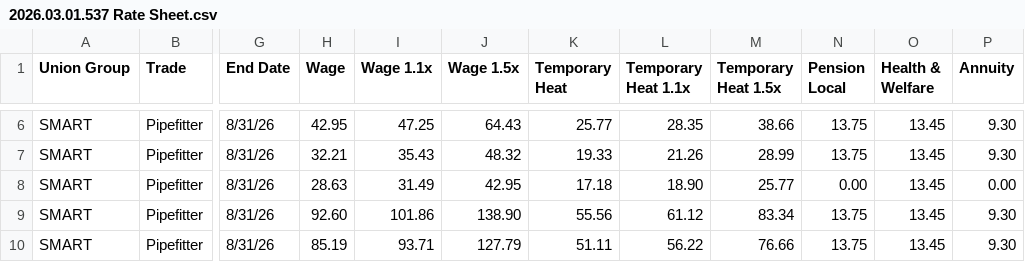
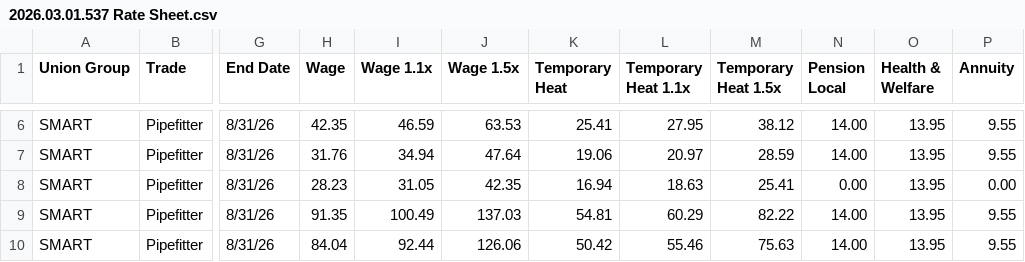
Before and after one commit to surendersara1/laboraid-rate-engine, a CSV file: kernel/data/pipe_fitters_537/ai_output/2026.03.01.537 Rate Sheet.csv, drawn as a sheet; only a part is shown, gaps mark what is left out; the diff covers the shown part only; the diff names each change by its address in the sheet, - before the commit and + after, or states it on an @@ line.

```diff
--- a/kernel/data/pipe_fitters_537/ai_output/2026.03.01.537 Rate Sheet.csv
+++ b/kernel/data/pipe_fitters_537/ai_output/2026.03.01.537 Rate Sheet.csv
-H6 (Wage): 42.95
+H6 (Wage): 42.35
-I6 (Wage 1.1x): 47.25
+I6 (Wage 1.1x): 46.59
-J6 (Wage 1.5x): 64.43
+J6 (Wage 1.5x): 63.53
-K6 (Temporary Heat): 25.77
+K6 (Temporary Heat): 25.41
-L6 (Temporary Heat 1.1x): 28.35
+L6 (Temporary Heat 1.1x): 27.95
-M6 (Temporary Heat 1.5x): 38.66
+M6 (Temporary Heat 1.5x): 38.12
-N6:N7 (Pension Local): 13.75
+N6:N7 (Pension Local): 14.00
-O6:O10 (Health & Welfare): 13.45
+O6:O10 (Health & Welfare): 13.95
-P6:P7 (Annuity): 9.30
+P6:P7 (Annuity): 9.55
-H7 (Wage): 32.21
+H7 (Wage): 31.76
-I7 (Wage 1.1x): 35.43
+I7 (Wage 1.1x): 34.94
-J7 (Wage 1.5x): 48.32
+J7 (Wage 1.5x): 47.64
-K7 (Temporary Heat): 19.33
+K7 (Temporary Heat): 19.06
-L7 (Temporary Heat 1.1x): 21.26
+L7 (Temporary Heat 1.1x): 20.97
-M7 (Temporary Heat 1.5x): 28.99
+M7 (Temporary Heat 1.5x): 28.59
-H8 (Wage): 28.63
+H8 (Wage): 28.23
-I8 (Wage 1.1x): 31.49
+I8 (Wage 1.1x): 31.05
-J8 (Wage 1.5x): 42.95
+J8 (Wage 1.5x): 42.35
-K8 (Temporary Heat): 17.18
+K8 (Temporary Heat): 16.94
-L8 (Temporary Heat 1.1x): 18.90
+L8 (Temporary Heat 1.1x): 18.63
-M8 (Temporary Heat 1.5x): 25.77
+M8 (Temporary Heat 1.5x): 25.41
-H9 (Wage): 92.60
+H9 (Wage): 91.35
-I9 (Wage 1.1x): 101.86
+I9 (Wage 1.1x): 100.49
-J9 (Wage 1.5x): 138.90
+J9 (Wage 1.5x): 137.03
-K9 (Temporary Heat): 55.56
+K9 (Temporary Heat): 54.81
-L9 (Temporary Heat 1.1x): 61.12
+L9 (Temporary Heat 1.1x): 60.29
-M9 (Temporary Heat 1.5x): 83.34
+M9 (Temporary Heat 1.5x): 82.22
-N9:N10 (Pension Local): 13.75
+N9:N10 (Pension Local): 14.00
-P9:P10 (Annuity): 9.30
+P9:P10 (Annuity): 9.55
-H10 (Wage): 85.19
+H10 (Wage): 84.04
-I10 (Wage 1.1x): 93.71
+I10 (Wage 1.1x): 92.44
-J10 (Wage 1.5x): 127.79
+J10 (Wage 1.5x): 126.06
-K10 (Temporary Heat): 51.11
+K10 (Temporary Heat): 50.42
-L10 (Temporary Heat 1.1x): 56.22
+L10 (Temporary Heat 1.1x): 55.46
-M10 (Temporary Heat 1.5x): 76.66
+M10 (Temporary Heat 1.5x): 75.63
```
Also changed, not shown: 45 edited cells elsewhere in this file, 11 other files.
